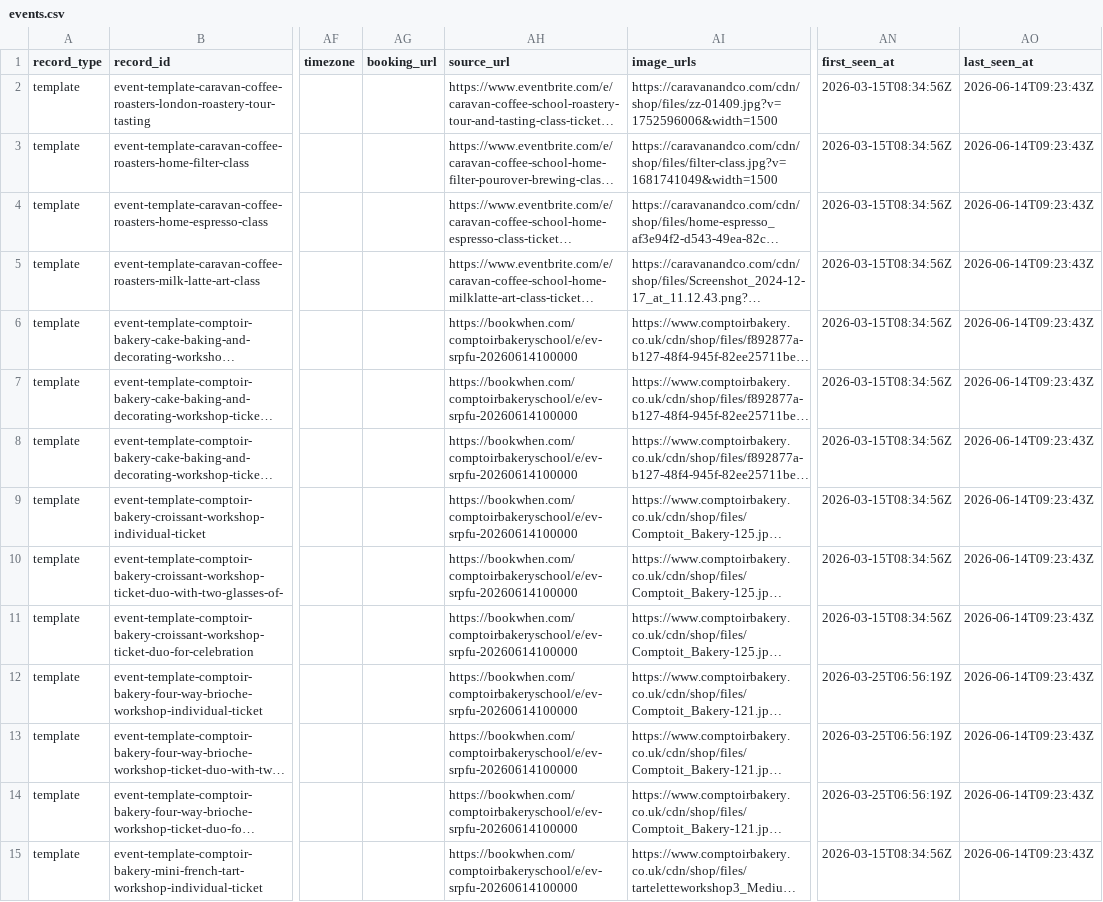
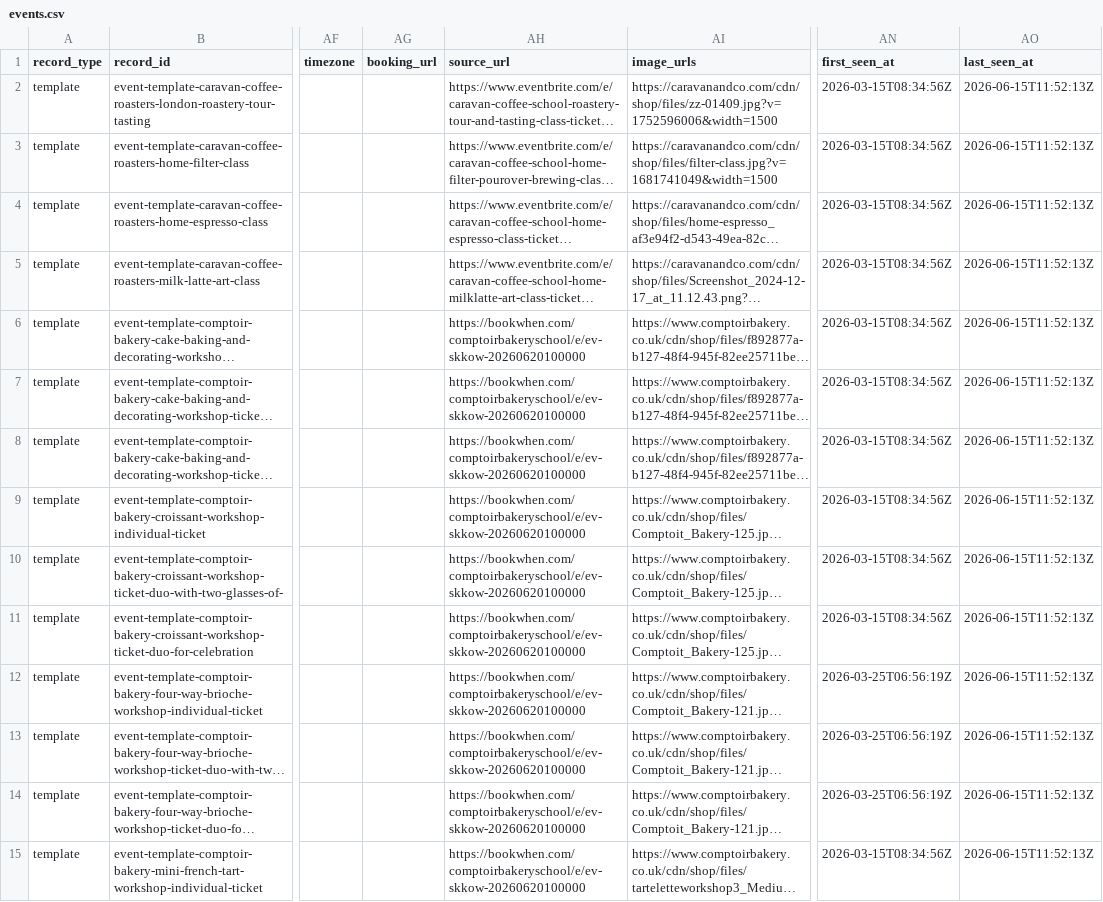
Before and after one commit to Auerlian/RostaScrapers, a CSV file: exports/events.csv, drawn as a sheet; only a part is shown, gaps mark what is left out; long unchanged cells end in …; the diff covers the shown part only; the diff names each change by its address in the sheet, - before the commit and + after, or states it on an @@ line.

```diff
--- a/exports/events.csv
+++ b/exports/events.csv
-AO2:AO15 (last_seen_at): 2026-06-14T09:23:43Z
+AO2:AO15 (last_seen_at): 2026-06-15T11:52:13Z
-AH6:AH15 (source_url): https://bookwhen.com/comptoirbakeryschool/e/ev-srpfu-20260614100000
+AH6:AH15 (source_url): https://bookwhen.com/comptoirbakeryschool/e/ev-skkow-20260620100000
```
Also changed, not shown: 27 edited cells elsewhere in this file, exports/locations.csv, 4 other files.
